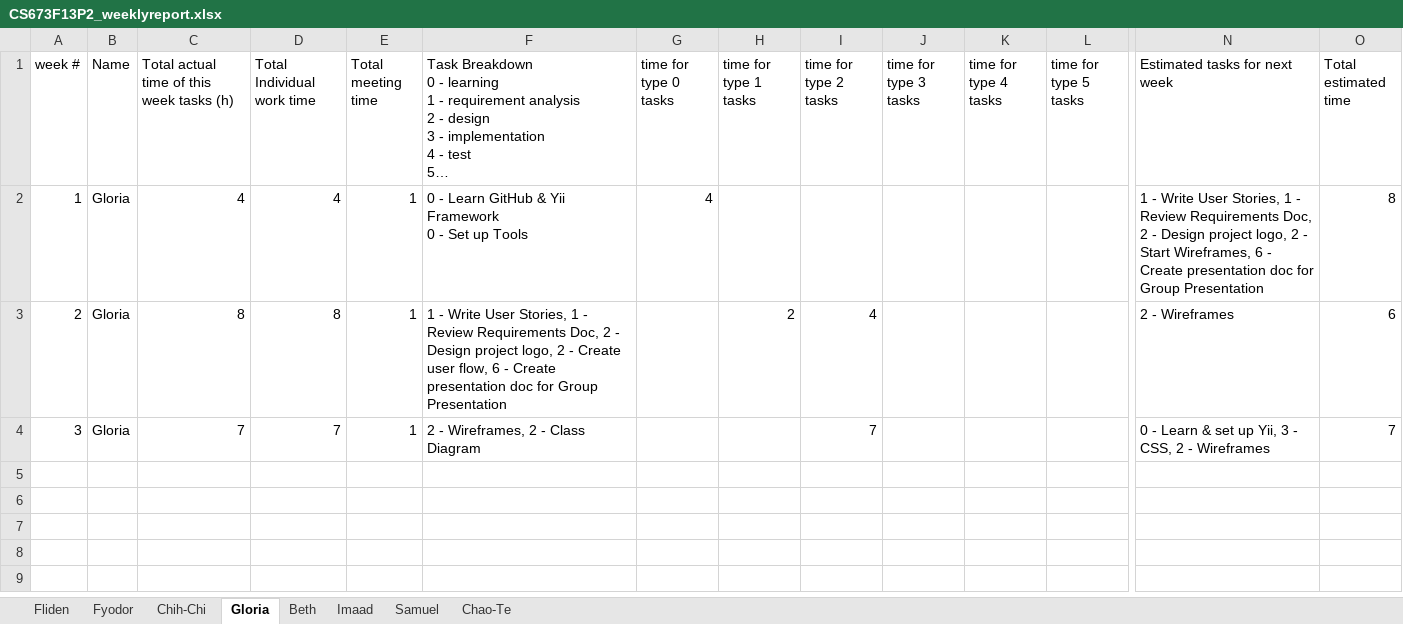
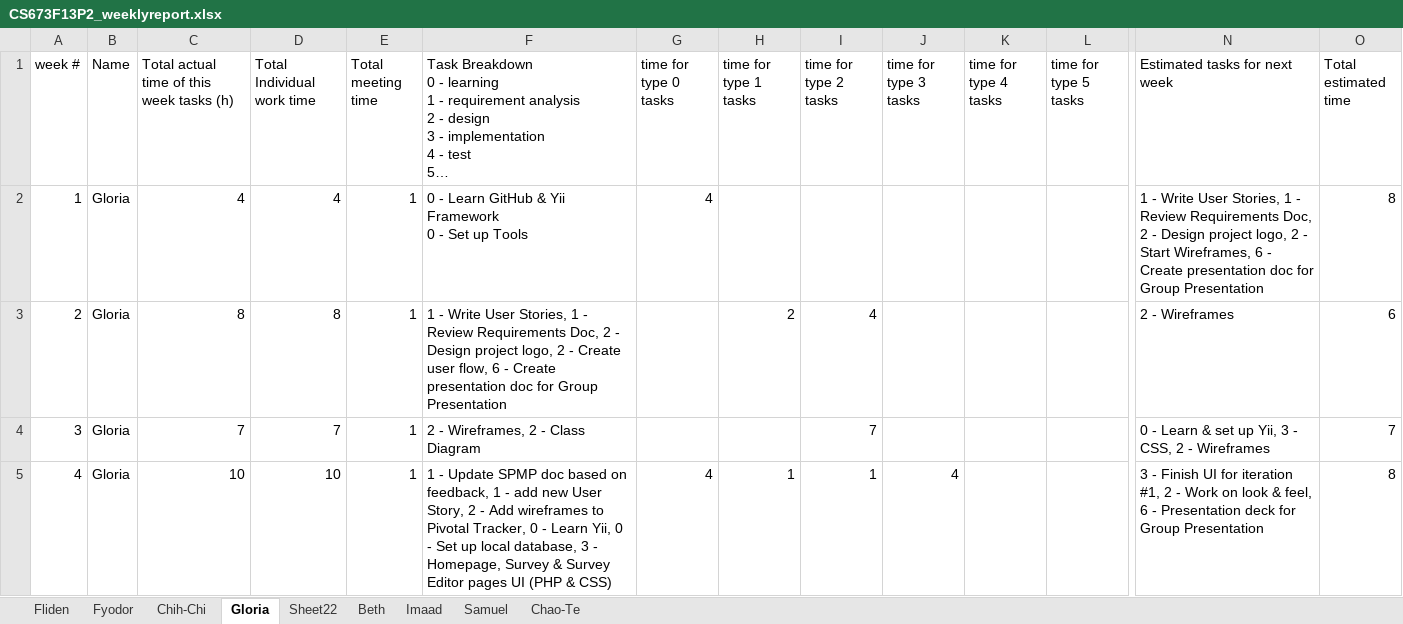
Before and after one commit to fydo23/mySurvey, an Excel workbook: Documentation/CS673F13P2_weeklyreport.xlsx, sheet Gloria, drawn as a sheet; only a part is shown, gaps mark what is left out; long unchanged cells end in …; values as stored, in another font and other column widths than the file's, no borders; rows hold the shown columns only; the diff names each change by its address in the sheet, - before the commit and + after, or states it on an @@ line.

```diff
--- a/Documentation/CS673F13P2_weeklyreport.xlsx (sheet Gloria)
+++ b/Documentation/CS673F13P2_weeklyreport.xlsx (sheet Gloria)
+sheet tab: Sheet22
+row 5: 4 | Gloria | 10 | 10 | 1 | 1 - Update SPMP doc based on feedback, 1 - add new User Story, 2 - Add wireframes to Pivotal Tracker, 0 - Learn Yii, 0 - Set up local database, 3 - Homepage, Survey & Survey Editor pages UI (PHP & CSS) | 4 | 1 | 1 | 4 |  |  | 3 - Finish UI for iteration #1, 2 - Work on look & feel, 6 - Presentation deck for Group Presentation | 8
```
Also changed, not shown: sheet Imaad, sheet Fliden, sheet Fyodor, sheet Beth, sheet Chao-Te, sheet Samuel, 2 other files.
